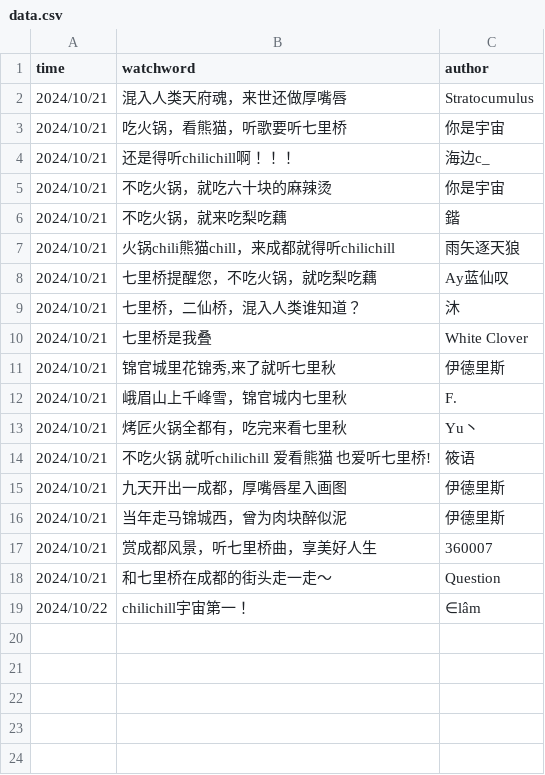
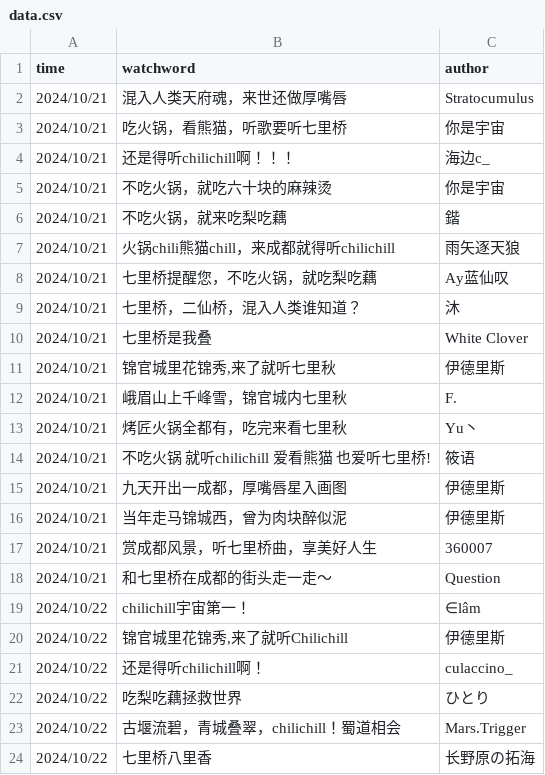
Before and after one commit to TDSSSzero/TDSSSzero.github.io, a CSV file: _data/data.csv, drawn as a sheet.

Commit message:
Update data.csv

```diff
--- a/_data/data.csv
+++ b/_data/data.csv
@@ -19 +19,6 @@ time,watchword,author
 2024/10/22,chilichill宇宙第一！,∈lâm
+2024/10/22,"锦官城里花锦秀,来了就听Chilichill",伊德里斯
+2024/10/22,还是得听chilichill啊！,culaccino_
+2024/10/22,吃梨吃藕拯救世界,ひとり
+2024/10/22,古堰流碧，青城叠翠，chilichill！蜀道相会,Mars.Trigger
+2024/10/22,七里桥八里香,长野原の拓海
```
